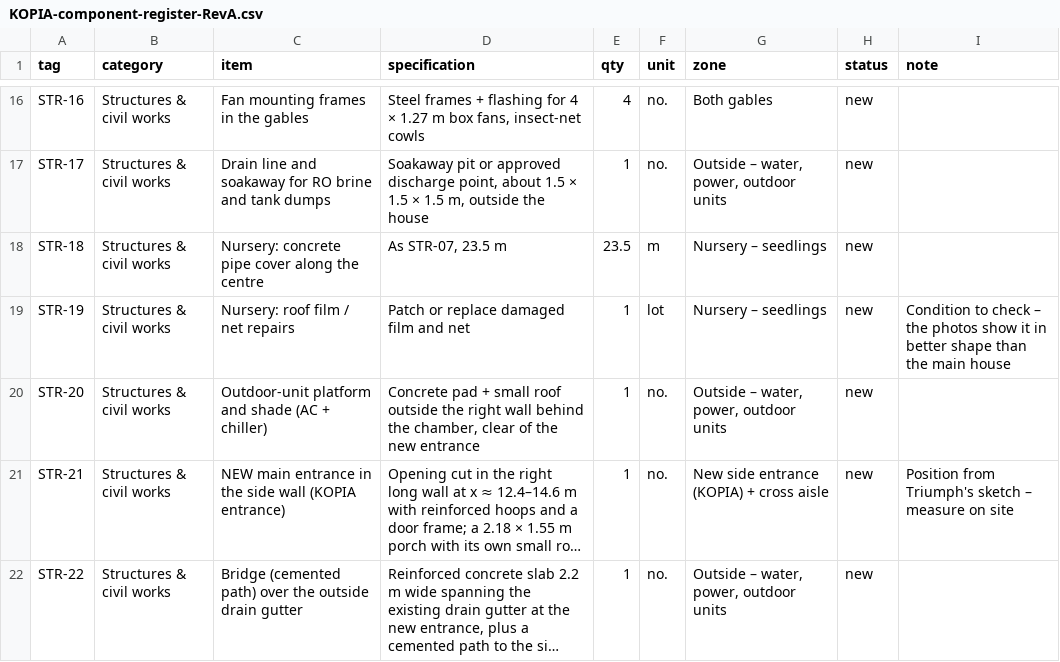
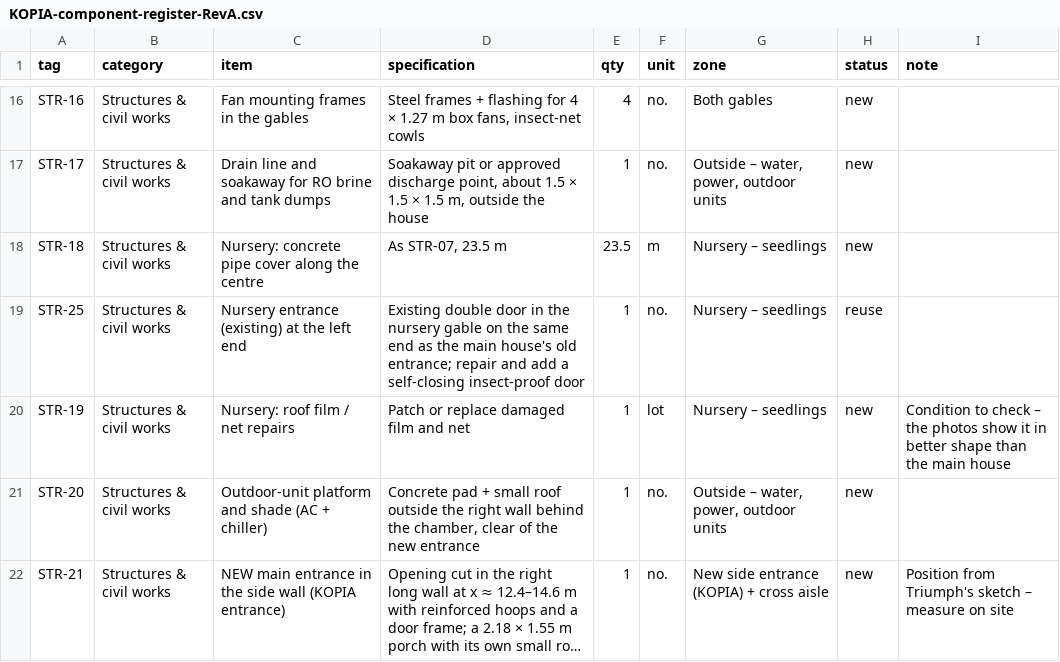
Before and after one commit to teepreneur/growtechnologies, a CSV file: kopia/KOPIA-component-register-RevA.csv, drawn as a sheet; only a part is shown, gaps mark what is left out; the shorter side is filled out with more unchanged rows; long unchanged cells end in ….

```diff
--- a/kopia/KOPIA-component-register-RevA.csv
+++ b/kopia/KOPIA-component-register-RevA.csv
@@ -18,2 +18,3 @@
 "STR-18","Structures & civil works","Nursery: concrete pipe cover along the centre","As STR-07, 23.5 m","23.5","m","Nursery – seedlings","new",""
+"STR-25","Structures & civil works","Nursery entrance (existing) at the left end","Existing double door in the nursery gable on the same end as the main house's old entrance; repair and add a self-closing insect-proof door","1","no.","Nursery – seedlings","reuse",""
 "STR-19","Structures & civil works","Nursery: roof film / net repairs","Patch or replace damaged film and net","1","lot","Nursery – seedlings","new","Condition to check – the photos show it in better shape than the main house"
```
Also changed, not shown: 7 other files.
